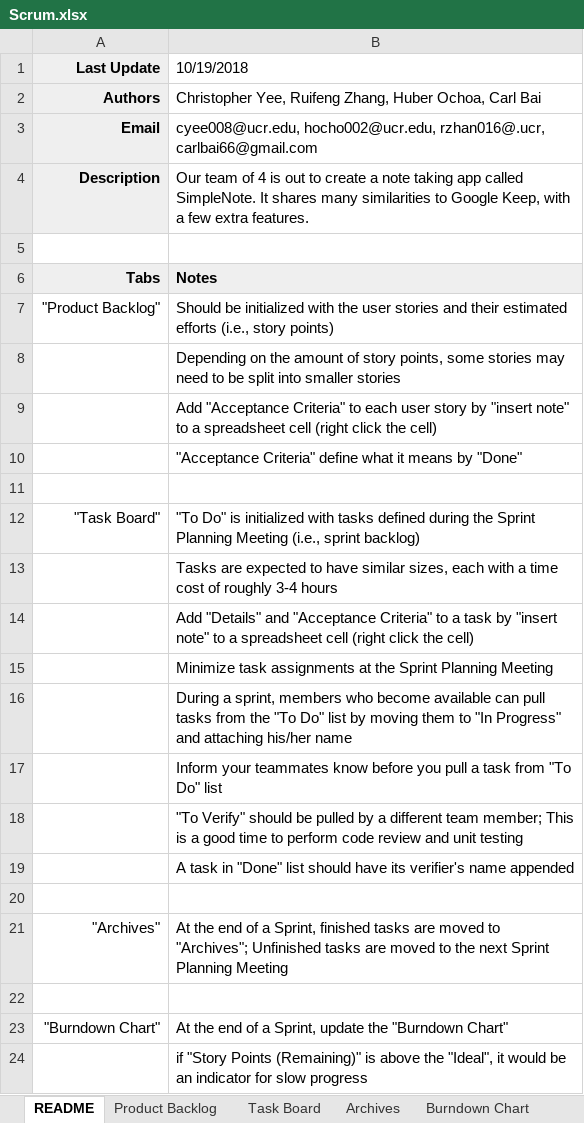
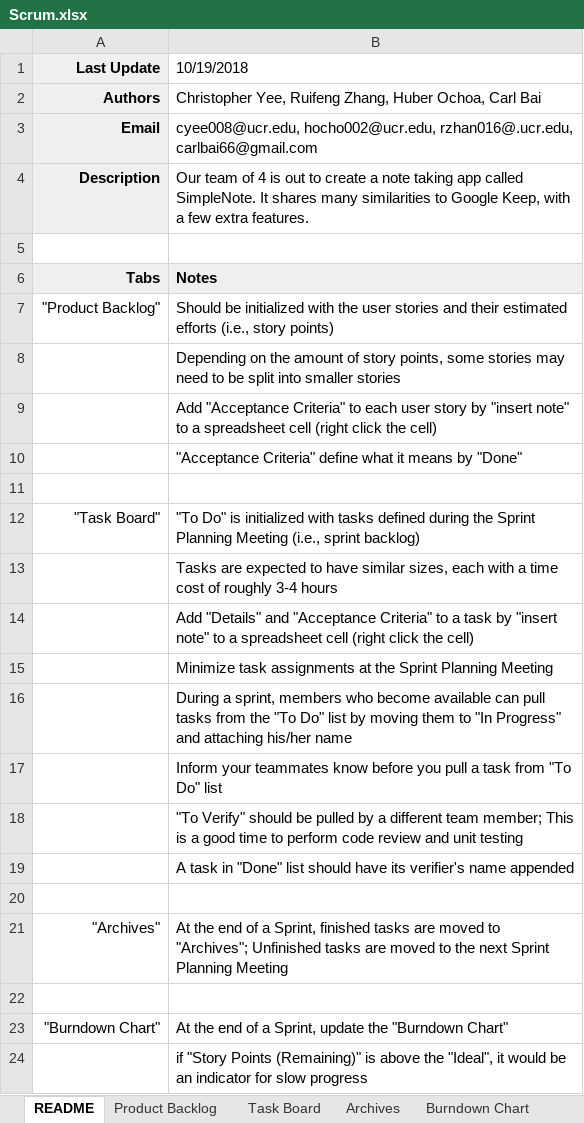
Before and after one commit to chrisyees/SimpleNote, an Excel workbook: docs/Scrum.xlsx, sheet README, drawn as a sheet; values as stored, in another font and other column widths than the file's, no borders; charts and pictures not drawn; the diff names each change by its address in the sheet, - before the commit and + after, or states it on an @@ line.

```diff
--- a/docs/Scrum.xlsx (sheet README)
+++ b/docs/Scrum.xlsx (sheet README)
-B3 (10/19/2018): cyee008@ucr.edu, hocho002@ucr.edu, rzhan016@.ucr, carlbai66@gmail.com
+B3 (10/19/2018): cyee008@ucr.edu, hocho002@ucr.edu, rzhan016@.ucr.edu, carlbai66@gmail.com
```
Also changed, not shown: sheet Task Board, sheet Burndown Chart, sheet Archives, charts or pictures.
